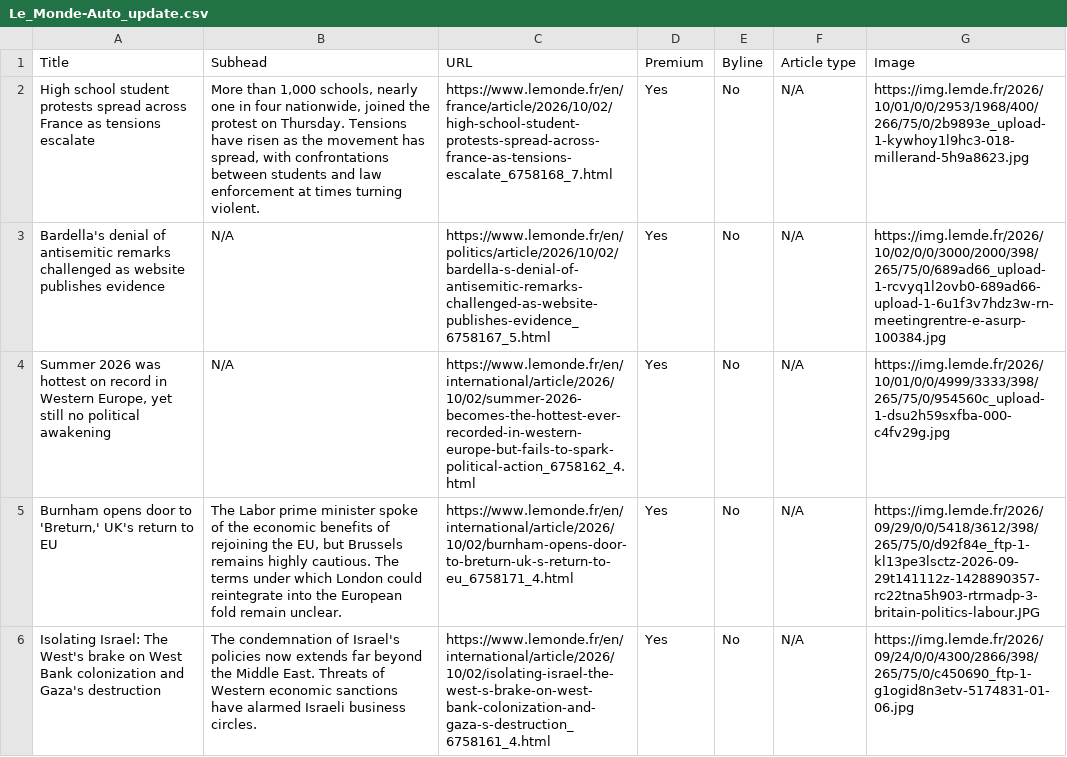
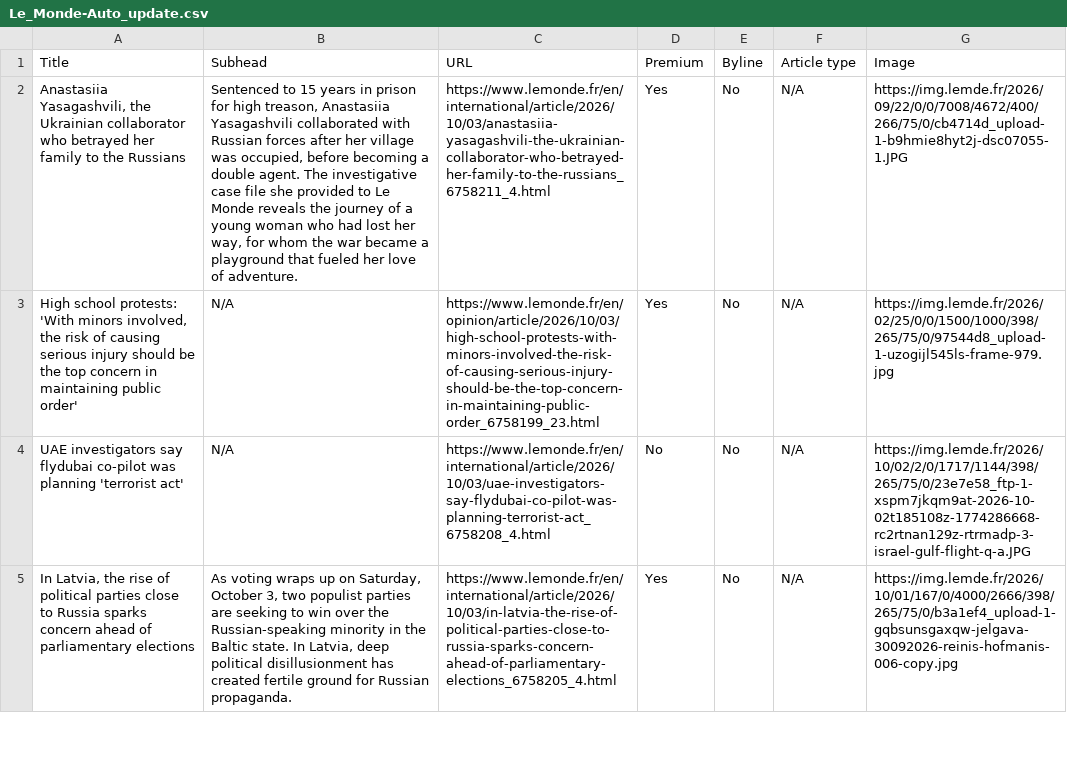
Before and after one commit to ChrisCaurla/07-homework-Le_Monde, a CSV file: Le_Monde-Auto_update.csv, drawn as a sheet; only a part is shown; removed rows and columns are numbered as before the commit, all else as after; the diff covers the shown part only; the diff names each change by its address in the sheet, - before the commit and + after, or states it on an @@ line.

```diff
--- a/Le_Monde-Auto_update.csv
+++ b/Le_Monde-Auto_update.csv
-A2 (Title): High school student protests spread across France as tensions escalate
+A2 (Title): Anastasiia Yasagashvili, the Ukrainian collaborator who betrayed her family to the Russians
-B2 (Subhead): More than 1,000 schools, nearly one in four nationwide, joined the protest on Thursday. Tensions have risen as the movement has spread, with confrontations between students and law enforcement at times turning violent.
+B2 (Subhead): Sentenced to 15 years in prison for high treason, Anastasiia Yasagashvili collaborated with Russian forces after her village was occupied, before becoming a double agent. The investigative case file she provided to Le Monde reveals the journey of a young woman who had lost her way, for whom the war became a playground that fueled her love of adventure.
-C2 (URL): https://www.lemonde.fr/en/france/article/2026/10/02/high-school-student-protests-spread-across-france-as-tensions-escalate_6758168_7.html
+C2 (URL): https://www.lemonde.fr/en/international/article/2026/10/03/anastasiia-yasagashvili-the-ukrainian-collaborator-who-betrayed-her-family-to-the-russians_6758211_4.html
-G2 (Image): https://img.lemde.fr/2026/10/01/0/0/2953/1968/400/266/75/0/2b9893e_upload-1-kywhoy1l9hc3-018-millerand-5h9a8623.jpg
+G2 (Image): https://img.lemde.fr/2026/09/22/0/0/7008/4672/400/266/75/0/cb4714d_upload-1-b9hmie8hyt2j-dsc07055-1.JPG
-A3 (Title): Bardella's denial of antisemitic remarks challenged as website publishes evidence
+A3 (Title): High school protests: 'With minors involved, the risk of causing serious injury should be the top concern in maintaining public order'
-C3 (URL): https://www.lemonde.fr/en/politics/article/2026/10/02/bardella-s-denial-of-antisemitic-remarks-challenged-as-website-publishes-evidence_6758167_5.html
+C3 (URL): https://www.lemonde.fr/en/opinion/article/2026/10/03/high-school-protests-with-minors-involved-the-risk-of-causing-serious-injury-should-be-the-top-concern-in-maintaining-public-order_6758199_23.html
-G3 (Image): https://img.lemde.fr/2026/10/02/0/0/3000/2000/398/265/75/0/689ad66_upload-1-rcvyq1l2ovb0-689ad66-upload-1-6u1f3v7hdz3w-rn-meetingrentre-e-asurp-100384.jpg
+G3 (Image): https://img.lemde.fr/2026/02/25/0/0/1500/1000/398/265/75/0/97544d8_upload-1-uzogijl545ls-frame-979.jpg
-A4 (Title): Summer 2026 was hottest on record in Western Europe, yet still no political awakening
+A4 (Title): UAE investigators say flydubai co-pilot was planning 'terrorist act'
-C4 (URL): https://www.lemonde.fr/en/international/article/2026/10/02/summer-2026-becomes-the-hottest-ever-recorded-in-western-europe-but-fails-to-spark-political-action_6758162_4.html
+C4 (URL): https://www.lemonde.fr/en/international/article/2026/10/03/uae-investigators-say-flydubai-co-pilot-was-planning-terrorist-act_6758208_4.html
-D4 (Premium): Yes
+D4 (Premium): No
-G4 (Image): https://img.lemde.fr/2026/10/01/0/0/4999/3333/398/265/75/0/954560c_upload-1-dsu2h59sxfba-000-c4fv29g.jpg
+G4 (Image): https://img.lemde.fr/2026/10/02/2/0/1717/1144/398/265/75/0/23e7e58_ftp-1-xspm7jkqm9at-2026-10-02t185108z-1774286668-rc2rtnan129z-rtrmadp-3-israel-gulf-flight-q-a.JPG
-row 5: Burnham opens door to 'Breturn,' UK's return to EU | The Labor prime minister spoke of the economic benefits of rejoining the EU, but Brussels remains highly cautious. The terms under which London could reintegrate into the European fold remain unclear. | https://www.lemonde.fr/en/international/article/2026/10/02/burnham-opens-door-to-breturn-uk-s-return-to-eu_6758171_4.html | Yes | No | N/A | https://img.lemde.fr/2026/09/29/0/0/5418/3612/398/265/75/0/d92f84e_ftp-1-kl13pe3lsctz-2026-09-29t141112z-1428890357-rc22tna5h903-rtrmadp-3-britain-politics-labour.JPG
-A5 (Title): Isolating Israel: The West's brake on West Bank colonization and Gaza's destruction
+A5 (Title): In Latvia, the rise of political parties close to Russia sparks concern ahead of parliamentary elections
-B5 (Subhead): The condemnation of Israel's policies now extends far beyond the Middle East. Threats of Western economic sanctions have alarmed Israeli business circles.
+B5 (Subhead): As voting wraps up on Saturday, October 3, two populist parties are seeking to win over the Russian-speaking minority in the Baltic state. In Latvia, deep political disillusionment has created fertile ground for Russian propaganda.
-C5 (URL): https://www.lemonde.fr/en/international/article/2026/10/02/isolating-israel-the-west-s-brake-on-west-bank-colonization-and-gaza-s-destruction_6758161_4.html
+C5 (URL): https://www.lemonde.fr/en/international/article/2026/10/03/in-latvia-the-rise-of-political-parties-close-to-russia-sparks-concern-ahead-of-parliamentary-elections_6758205_4.html
-G5 (Image): https://img.lemde.fr/2026/09/24/0/0/4300/2866/398/265/75/0/c450690_ftp-1-g1ogid8n3etv-5174831-01-06.jpg
+G5 (Image): https://img.lemde.fr/2026/10/01/167/0/4000/2666/398/265/75/0/b3a1ef4_upload-1-gqbsunsgaxqw-jelgava-30092026-reinis-hofmanis-006-copy.jpg
```
Also changed, not shown: 2 added rows, 1 removed row and 46 edited cells elsewhere in this file.
